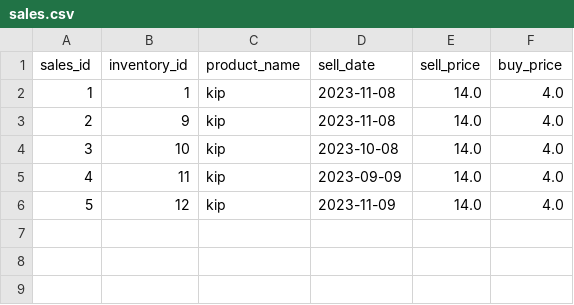
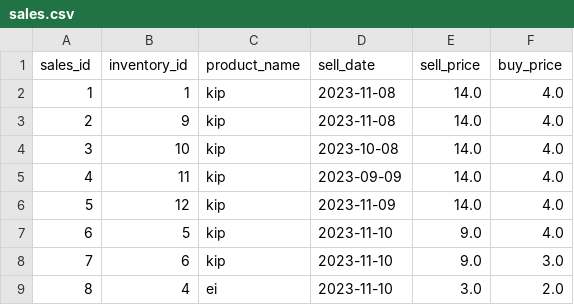
Before and after one commit to Coent50/Superpy, a CSV file: sales.csv, drawn as a sheet.

```diff
--- a/sales.csv
+++ b/sales.csv
@@ -6 +6,4 @@ sales_id,inventory_id,product_name,sell_date,sell_price,buy_price,
 5,12,kip,2023-11-09,14.0,4.0,
+6,5,kip,2023-11-10,9.0,4.0,
+7,6,kip,2023-11-10,9.0,3.0,
+8,4,ei,2023-11-10,3.0,2.0,
```
Also changed, not shown: 5 other files.
